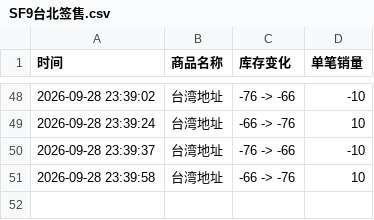
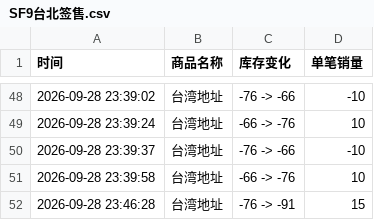
Before and after one commit to Juineii/sf9_km0928, a CSV file: SF9台北签售.csv, drawn as a sheet; only a part is shown, gaps mark what is left out.

Commit message:
自动更新数据 2026-09-28 23:46:44

```diff
--- a/SF9台北签售.csv
+++ b/SF9台北签售.csv
@@ -51 +51,2 @@
 2026-09-28 23:39:58,台湾地址,-66 -> -76,10
+2026-09-28 23:46:28,台湾地址,-76 -> -91,15
```
